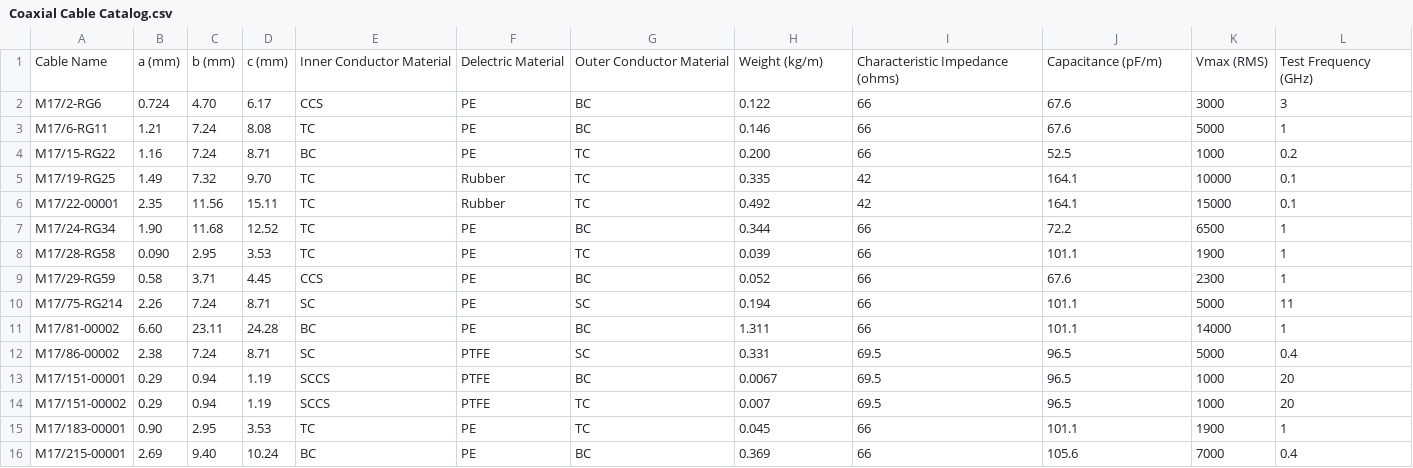
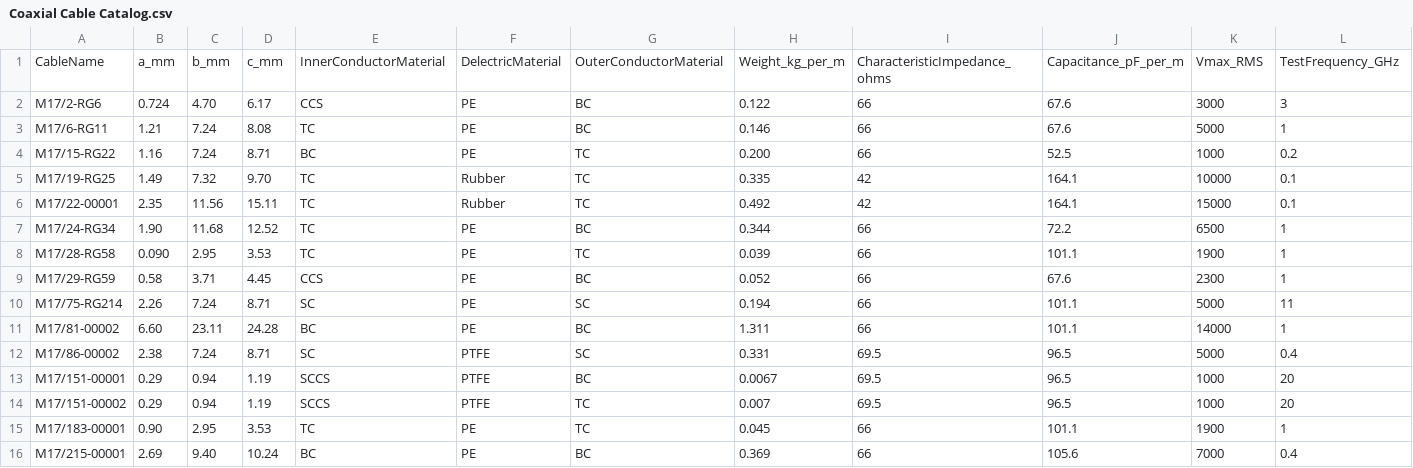
Before and after one commit to jpz455/1259-Final-Project, a CSV file: Coaxial Cable Catalog.csv, drawn as a sheet; removed rows and columns are numbered as before the commit, all else as after; the diff names each change by its address in the sheet, - before the commit and + after, or states it on an @@ line.

Commit message:
Updated findMaterial.m

```diff
--- a/Coaxial Cable Catalog.csv
+++ b/Coaxial Cable Catalog.csv
-row 1: Cable Name | a (mm) | b (mm) | c (mm) | Inner Conductor Material | Delectric Material | Outer Conductor Material | Weight (kg/m) | Characteristic Impedance (ohms) | Capacitance (pF/m) | Vmax (RMS) | Test Frequency (GHz)
+row 1: CableName | a_mm | b_mm | c_mm | InnerConductorMaterial | DelectricMaterial | OuterConductorMaterial | Weight_kg_per_m | CharacteristicImpedance_ohms | Capacitance_pF_per_m | Vmax_RMS | TestFrequency_GHz
```
Also changed, not shown: 3 other files.
